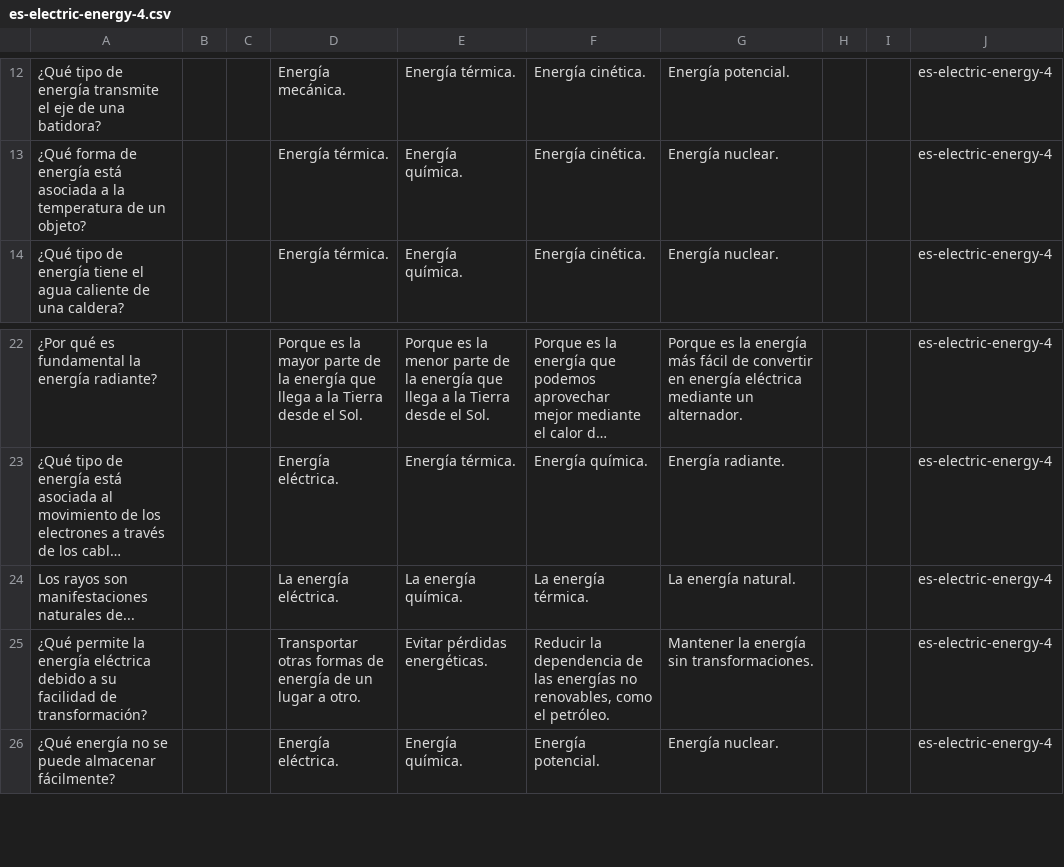
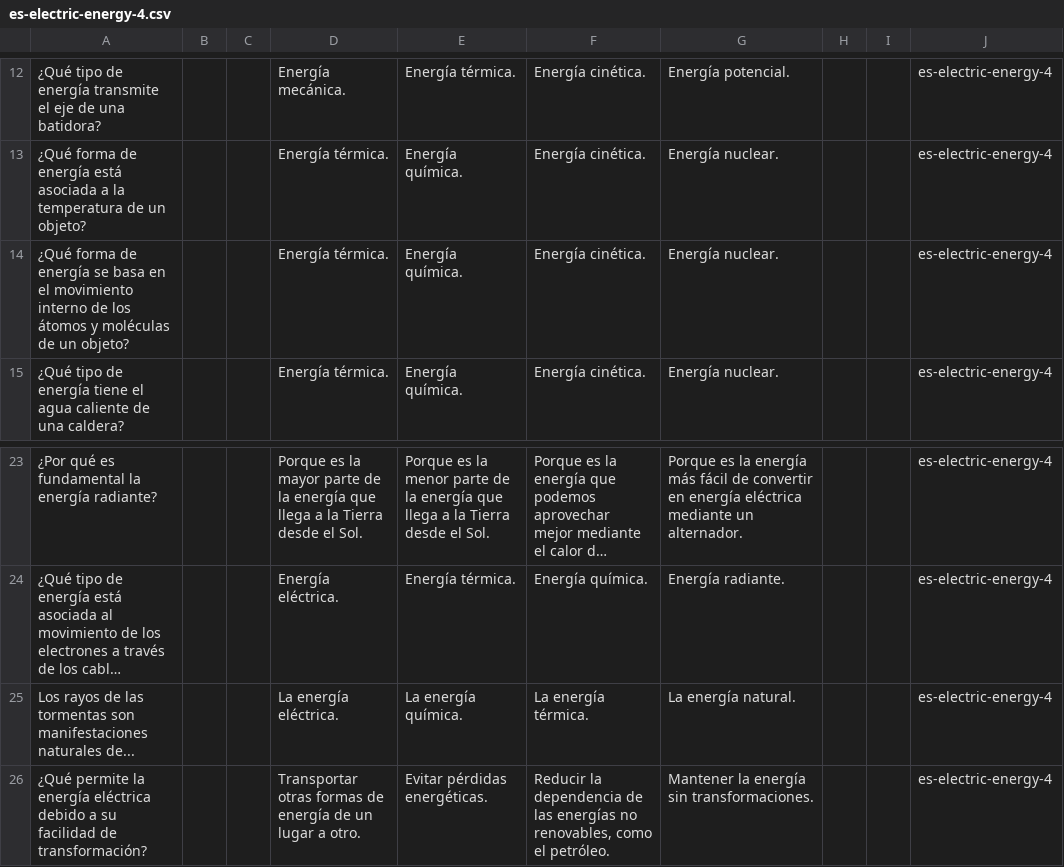
Before and after one commit to picuino/test, a CSV file: source-multichoice/build/es-electric-energy-4.csv, drawn as a sheet; only a part is shown, gaps mark what is left out; the shorter side is filled out with more unchanged rows; long unchanged cells end in …; addresses are those after the commit; the diff names each change by its address in the sheet, - before the commit and + after, or states it on an @@ line.

```diff
--- a/source-multichoice/build/es-electric-energy-4.csv
+++ b/source-multichoice/build/es-electric-energy-4.csv
+row 14: ¿Qué forma de energía se basa en el movimiento interno de los átomos y moléculas de un objeto? |  |  | Energía térmica. | Energía química. | Energía cinética. | Energía nuclear. |  |  | es-electric-energy-4
-A25: Los rayos son manifestaciones…
+A25: Los rayos de las tormentas son manifestaciones…
```
Also changed, not shown: 20 other files.
